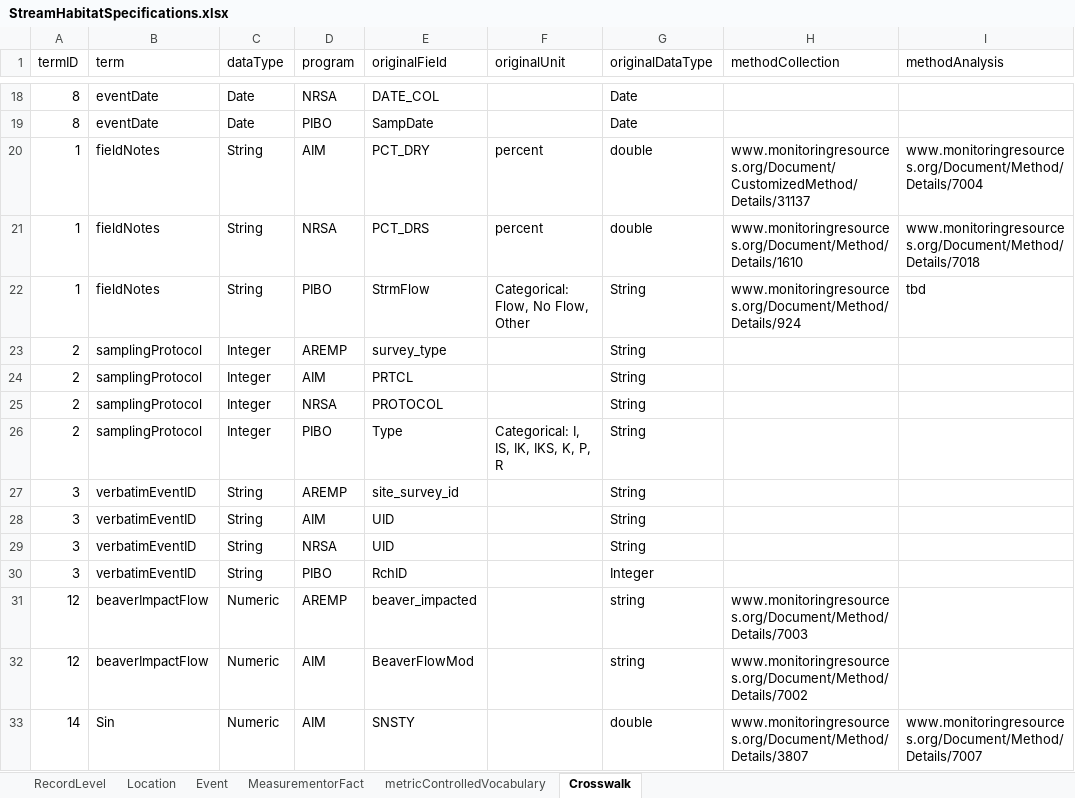
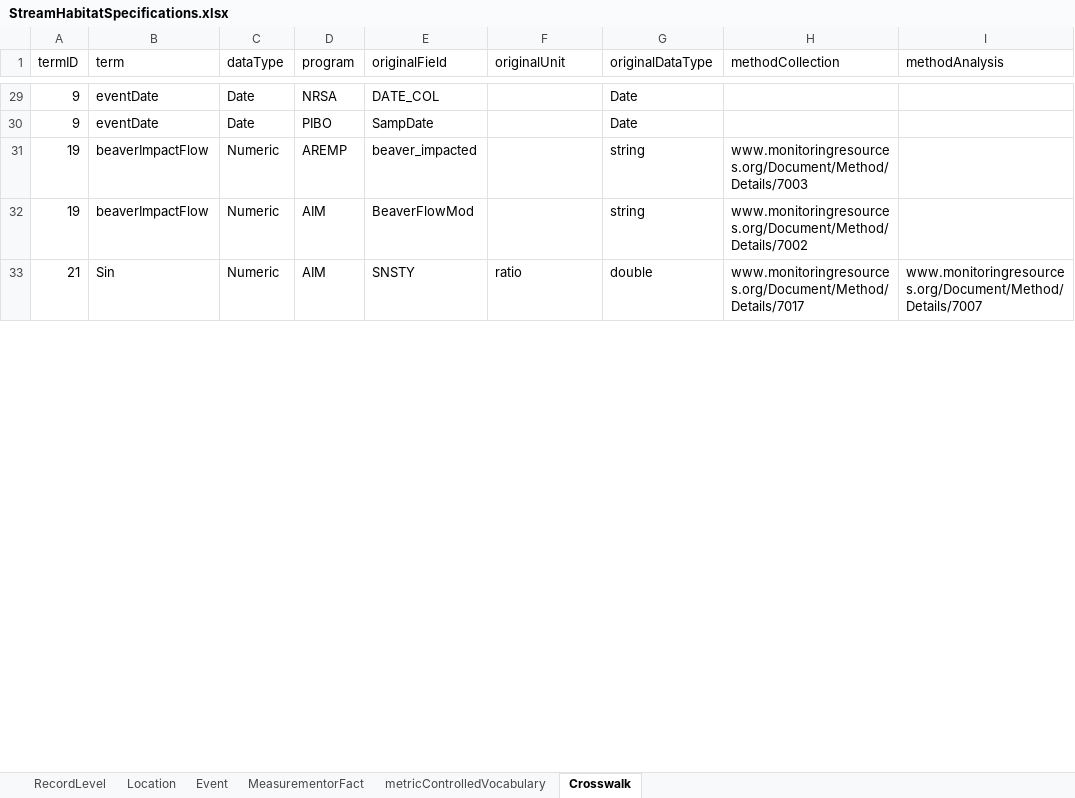
Before and after one commit to rascully/Stream-Monitoring-Data-Exchange-Specifications, an Excel workbook: Tables/StreamHabitatSpecifications.xlsx, sheet Crosswalk, drawn as a sheet; only a part is shown, gaps mark what is left out; values as stored, in another font and other column widths than the file's, no borders; removed rows and columns are numbered as before the commit, all else as after; the diff covers the shown part only; the diff names each change by its address in the sheet, - before the commit and + after, or states it on an @@ line.

```diff
--- a/Tables/StreamHabitatSpecifications.xlsx (sheet Crosswalk)
+++ b/Tables/StreamHabitatSpecifications.xlsx (sheet Crosswalk)
-A29:A30 (termID): 8
+A29:A30 (termID): 9
-row 20: 1 | fieldNotes | String | AIM | PCT_DRY | percent | double | www.monitoringresources.org/Document/CustomizedMethod/Details/31137 | www.monitoringresources.org/Document/Method/Details/7004
-row 21: 1 | fieldNotes | String | NRSA | PCT_DRS | percent | double | www.monitoringresources.org/Document/Method/Details/1610 | www.monitoringresources.org/Document/Method/Details/7018
-row 22: 1 | fieldNotes | String | PIBO | StrmFlow | Categorical: Flow, No Flow, Other | String | www.monitoringresources.org/Document/Method/Details/924 | tbd
-row 23: 2 | samplingProtocol | Integer | AREMP | survey_type |  | String
-row 24: 2 | samplingProtocol | Integer | AIM | PRTCL |  | String
-row 25: 2 | samplingProtocol | Integer | NRSA | PROTOCOL |  | String
-row 26: 2 | samplingProtocol | Integer | PIBO | Type | Categorical: I, IS, IK, IKS, K, P, R | String
-row 27: 3 | verbatimEventID | String | AREMP | site_survey_id |  | String
-row 28: 3 | verbatimEventID | String | AIM | UID |  | String
-row 29: 3 | verbatimEventID | String | NRSA | UID |  | String
-row 30: 3 | verbatimEventID | String | PIBO | RchID |  | Integer
-A31:A32 (termID): 12
+A31:A32 (termID): 19
-A33 (termID): 14
+A33 (termID): 21
-F33 (originalUnit): (empty)
+F33 (originalUnit): ratio
-H33 (methodCollection): www.monitoringresources.org/Document/Method/Details/3807
+H33 (methodCollection): www.monitoringresources.org/Document/Method/Details/7017
```
Also changed, not shown: other rows of this sheet, sheet metricControlledVocabulary, Data/Metadata.xlsx, Tables/PropertyRegistry.xlsx, 4 other files.
